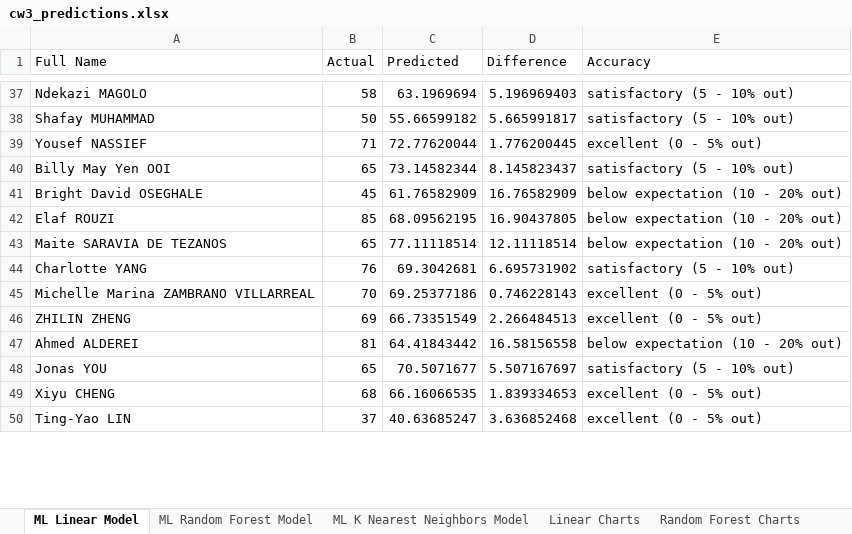
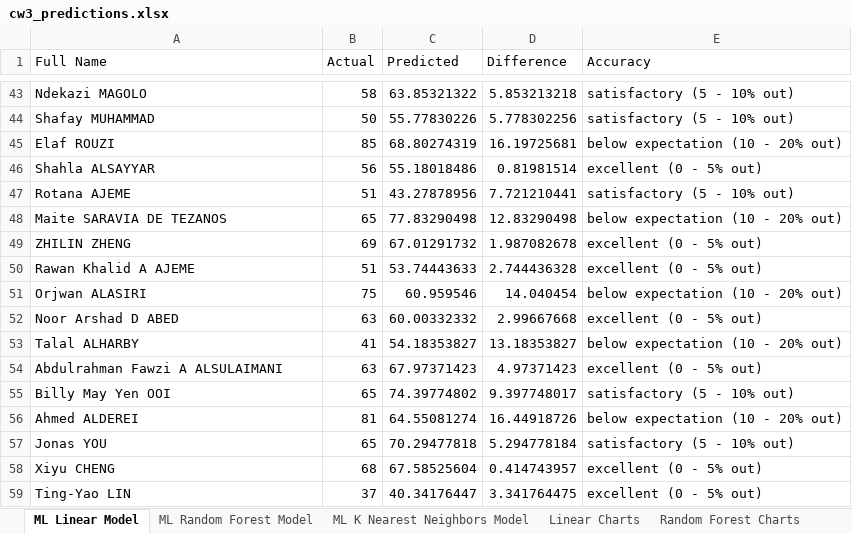
Before and after one commit to cmstorrsfox/20-21-results-analysis, an Excel workbook: cw3_predictions.xlsx, sheet ML Linear Model, drawn as a sheet; only a part is shown, gaps mark what is left out; values as stored, in another font and other column widths than the file's, no borders; conditional formats and table styles not drawn; removed rows and columns are numbered as before the commit, all else as after; the diff covers the shown part only; the diff names each change by its address in the sheet, - before the commit and + after, or states it on an @@ line.

```diff
--- a/cw3_predictions.xlsx (sheet ML Linear Model)
+++ b/cw3_predictions.xlsx (sheet ML Linear Model)
-C43 (Predicted): 63.1969694
+C43 (Predicted): 63.85321322
-D43 (Difference): 5.196969403
+D43 (Difference): 5.853213218
-C44 (Predicted): 55.66599182
+C44 (Predicted): 55.77830226
-D44 (Difference): 5.665991817
+D44 (Difference): 5.778302256
-row 39: Yousef NASSIEF | 71 | 72.77620044 | 1.776200445 | excellent (0 - 5% out)
-row 40: Billy May Yen OOI | 65 | 73.14582344 | 8.145823437 | satisfactory (5 - 10% out)
-row 41: Bright David OSEGHALE | 45 | 61.76582909 | 16.76582909 | below expectation (10 - 20% out)
-C45 (Predicted): 68.09562195
+C45 (Predicted): 68.80274319
-D45 (Difference): 16.90437805
+D45 (Difference): 16.19725681
+row 46: Shahla ALSAYYAR | 56 | 55.18018486 | 0.81981514 | excellent (0 - 5% out)
+row 47: Rotana AJEME | 51 | 43.27878956 | 7.721210441 | satisfactory (5 - 10% out)
-C48 (Predicted): 77.11118514
+C48 (Predicted): 77.83290498
-D48 (Difference): 12.11118514
+D48 (Difference): 12.83290498
-row 44: Charlotte YANG | 76 | 69.3042681 | 6.695731902 | satisfactory (5 - 10% out)
-row 45: Michelle Marina ZAMBRANO VILLARREAL | 70 | 69.25377186 | 0.746228143 | excellent (0 - 5% out)
-C49 (Predicted): 66.73351549
+C49 (Predicted): 67.01291732
-D49 (Difference): 2.266484513
+D49 (Difference): 1.987082678
+row 50: Rawan Khalid A AJEME | 51 | 53.74443633 | 2.744436328 | excellent (0 - 5% out)
+row 51: Orjwan ALASIRI | 75 | 60.959546 | 14.040454 | below expectation (10 - 20% out)
+row 52: Noor Arshad D ABED | 63 | 60.00332332 | 2.99667668 | excellent (0 - 5% out)
+row 53: Talal ALHARBY | 41 | 54.18353827 | 13.18353827 | below expectation (10 - 20% out)
+row 54: Abdulrahman Fawzi A ALSULAIMANI | 63 | 67.97371423 | 4.97371423 | excellent (0 - 5% out)
+row 55: Billy May Yen OOI | 65 | 74.39774802 | 9.397748017 | satisfactory (5 - 10% out)
-C56 (Predicted): 64.41843442
+C56 (Predicted): 64.55081274
-D56 (Difference): 16.58156558
+D56 (Difference): 16.44918726
-C57 (Predicted): 70.5071677
+C57 (Predicted): 70.29477818
-D57 (Difference): 5.507167697
+D57 (Difference): 5.294778184
-C58 (Predicted): 66.16066535
+C58 (Predicted): 67.58525604
-D58 (Difference): 1.839334653
+D58 (Difference): 0.414743957
-C59 (Predicted): 40.63685247
+C59 (Predicted): 40.34176447
-D59 (Difference): 3.636852468
+D59 (Difference): 3.341764475
```
Also changed, not shown: 31 added rows, 25 removed rows and 255 edited cells elsewhere in this sheet, sheet ML K Nearest Neighbors Model, sheet ML Random Forest Model, charts or pictures, all_centre_data/Results Overview By Centre.xlsx, all_student_data.xlsx, 21 other files.
